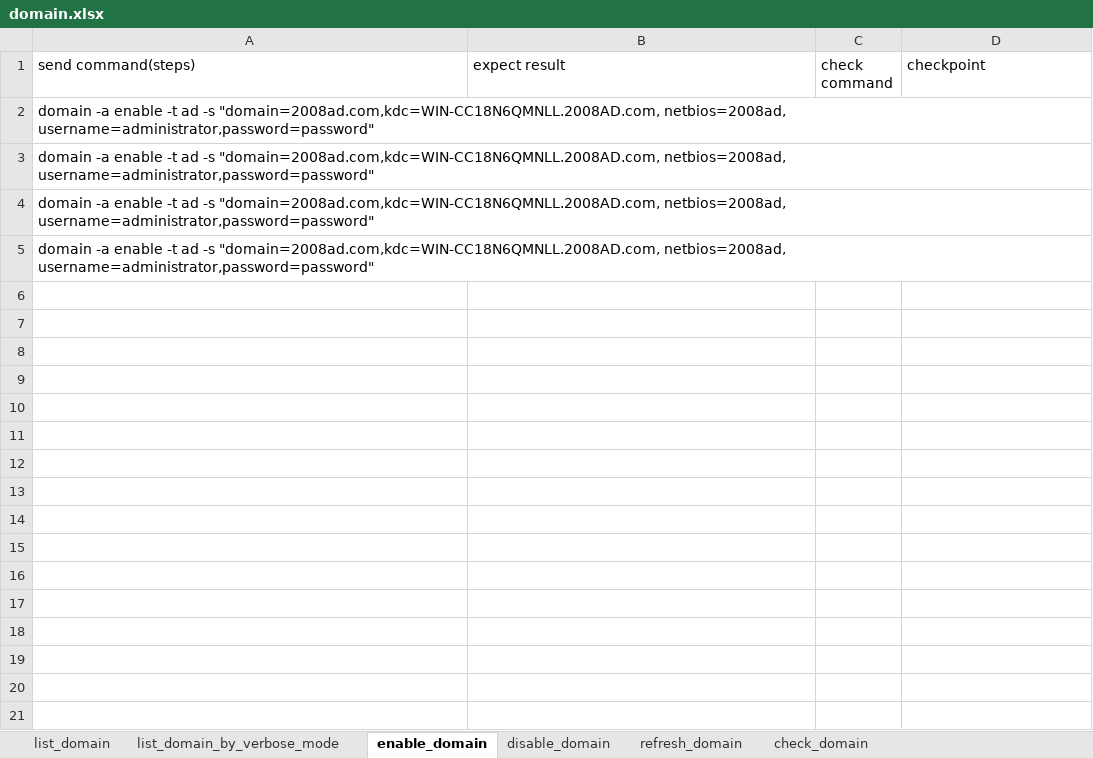
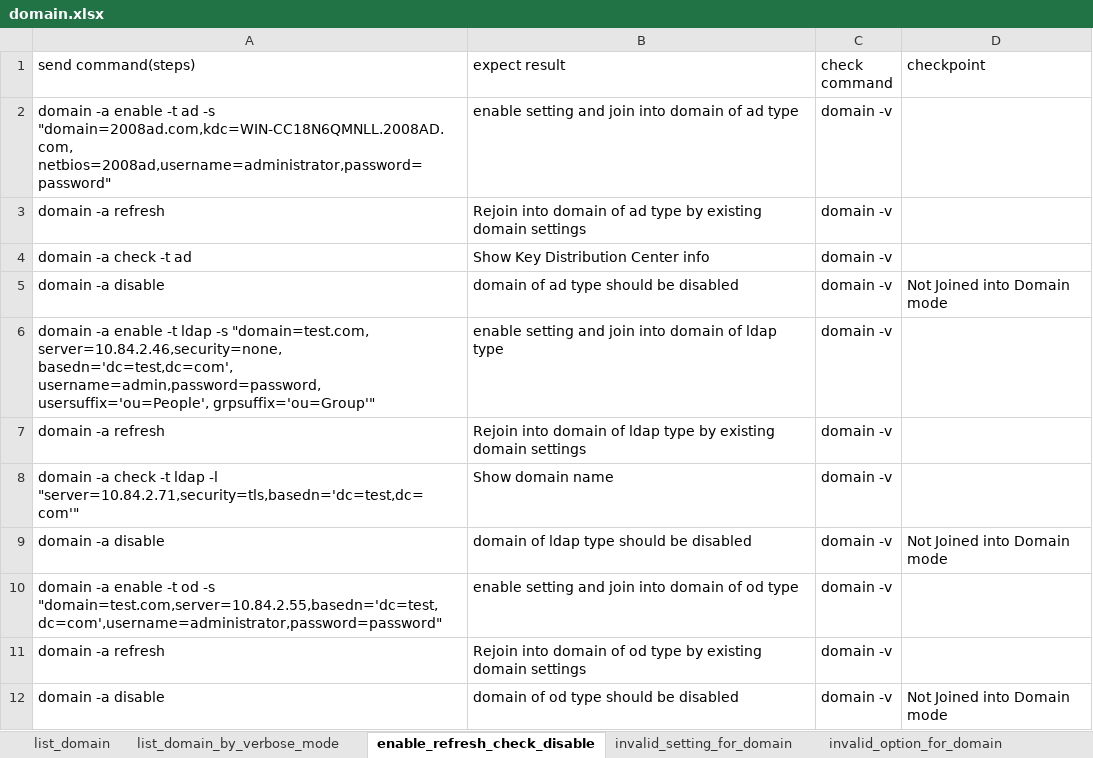
Before and after one commit to FengZiQ/cli, an Excel workbook: data/domain.xlsx, sheet enable_refresh_check_disable, drawn as a sheet; values as stored, in another font and other column widths than the file's, no borders; removed rows and columns are numbered as before the commit, all else as after; the diff names each change by its address in the sheet, - before the commit and + after, or states it on an @@ line.

```diff
--- a/data/domain.xlsx (sheet enable_refresh_check_disable)
+++ b/data/domain.xlsx (sheet enable_refresh_check_disable)
-sheet tab: enable_domain
+sheet tab: enable_refresh_check_disable
-sheet tab: disable_domain
-sheet tab: refresh_domain
-sheet tab: check_domain
-row 2: domain -a enable -t ad -s "domain=2008ad.com,kdc=WIN-CC18N6QMNLL.2008AD.com, netbios=2008ad, username=administrator,password=password"
-row 3: domain -a enable -t ad -s "domain=2008ad.com,kdc=WIN-CC18N6QMNLL.2008AD.com, netbios=2008ad, username=administrator,password=password"
-row 4: domain -a enable -t ad -s "domain=2008ad.com,kdc=WIN-CC18N6QMNLL.2008AD.com, netbios=2008ad, username=administrator,password=password"
-row 5: domain -a enable -t ad -s "domain=2008ad.com,kdc=WIN-CC18N6QMNLL.2008AD.com, netbios=2008ad, username=administrator,password=password"
+row 2: domain -a enable -t ad -s "domain=2008ad.com,kdc=WIN-CC18N6QMNLL.2008AD.com, netbios=2008ad,username=administrator,password=password" | enable setting and join into domain of ad type | domain -v
+row 3: domain -a refresh | Rejoin into domain of ad type by existing domain settings | domain -v
+row 4: domain -a check -t ad | Show Key Distribution Center info | domain -v
+row 5: domain -a disable | domain of ad type should be disabled | domain -v | Not Joined into Domain mode
+row 6: domain -a enable -t ldap -s "domain=test.com, server=10.84.2.46,security=none, basedn='dc=test,dc=com', username=admin,password=password, usersuffix='ou=People', grpsuffix='ou=Group'" | enable setting and join into domain of ldap type | domain -v
+row 7: domain -a refresh | Rejoin into domain of ldap type by existing domain settings | domain -v
+row 8: domain -a check -t ldap -l "server=10.84.2.71,security=tls,basedn='dc=test,dc=com'" | Show domain name | domain -v
+row 9: domain -a disable | domain of ldap type should be disabled | domain -v | Not Joined into Domain mode
+row 10: domain -a enable -t od -s "domain=test.com,server=10.84.2.55,basedn='dc=test,dc=com',username=administrator,password=password" | enable setting and join into domain of od type | domain -v
+row 11: domain -a refresh | Rejoin into domain of od type by existing domain settings | domain -v
+row 12: domain -a disable | domain of od type should be disabled | domain -v | Not Joined into Domain mode
```
Also changed, not shown: sheet invalid_setting_for_domain, sheet missing_parameter_for_domain, sheet invalid_option_for_domain, 4 other files.
